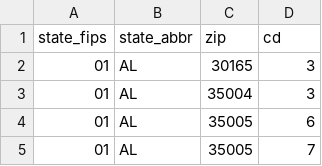
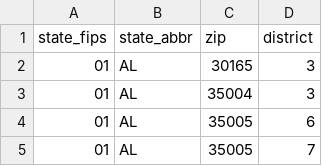
Before and after one commit to vr00n/streamlit_cd, a CSV file: zip_to_congressional_district.csv, drawn as a sheet; only a part is shown.

Commit message:
Update zip_to_congressional_district.csv

```diff
--- a/zip_to_congressional_district.csv
+++ b/zip_to_congressional_district.csv
@@ -1,2 +1,2 @@
-state_fips,state_abbr,zip,cd
+state_fips,state_abbr,zip,district
 01,AL,30165,3
```
